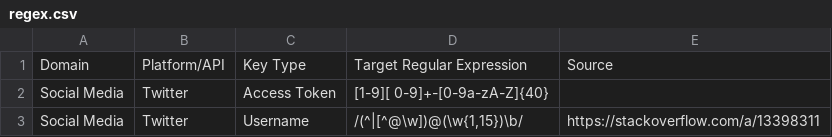
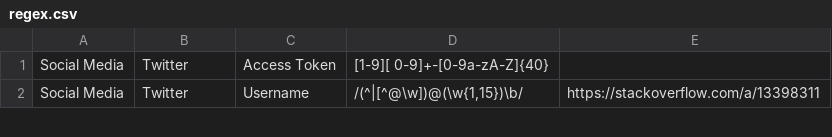
Before and after one commit to odomojuli/regextokens, a CSV file: regex.csv, drawn as a sheet; only a part is shown; the diff names each change by its address in the sheet, - before the commit and + after, or states it on an @@ line.

```diff
--- a/regex.csv
+++ b/regex.csv
-row 1: Domain | Platform/API | Key Type | Target Regular Expression | Source
```
Also changed, not shown: 1 other file.
